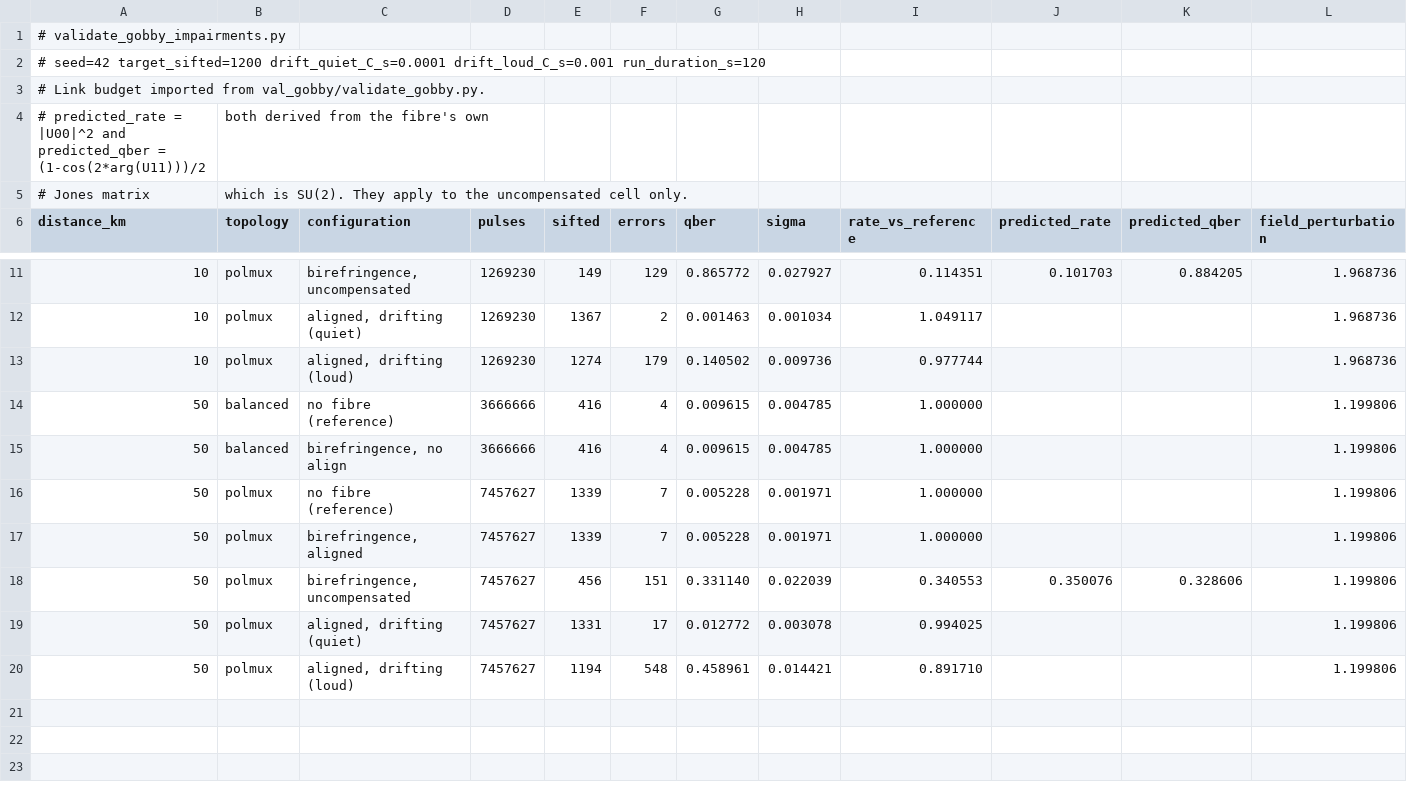
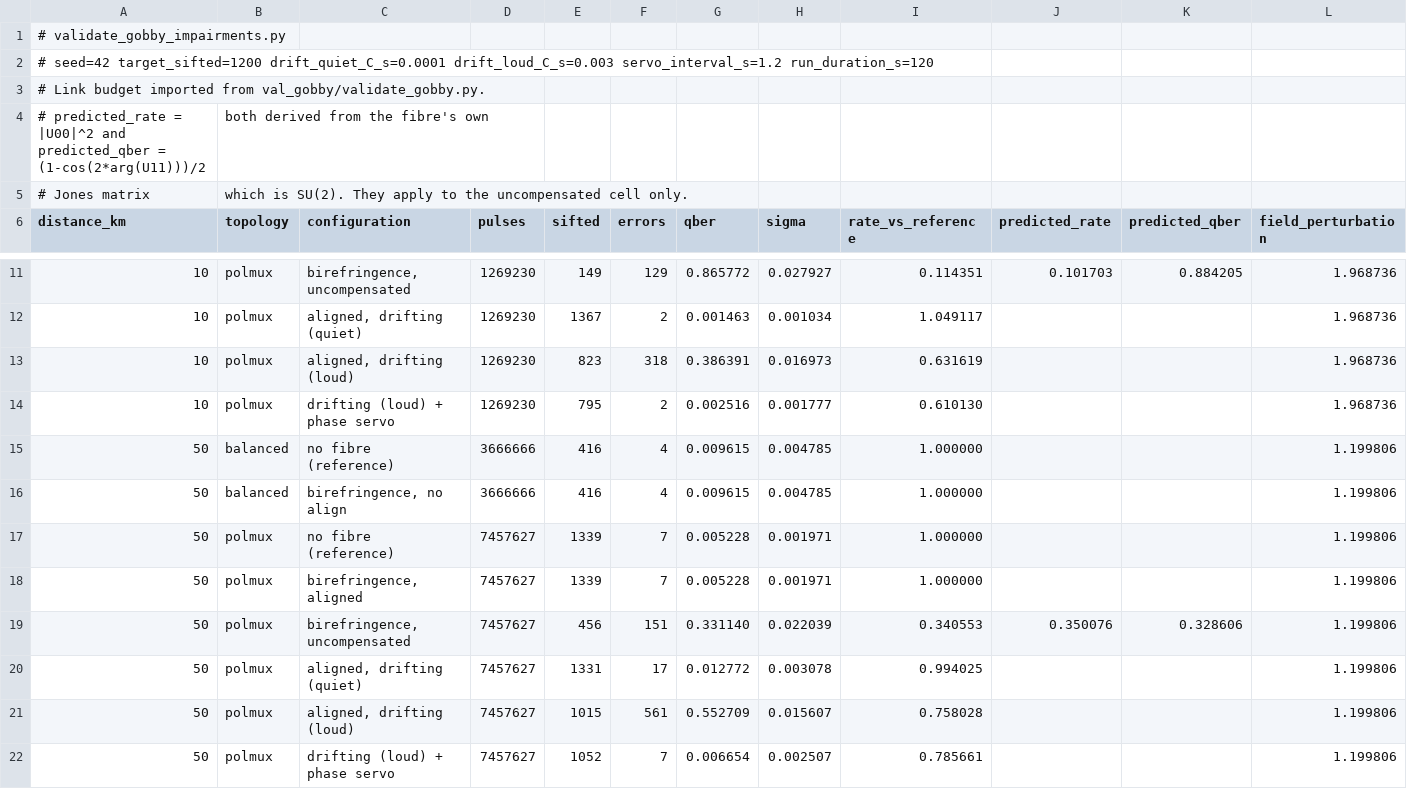
Before and after one commit to azaan-mahmood/opto-sim-dev, a CSV file: analysis/val_gobby/val_gobby_impairments.csv, drawn as a sheet; only a part is shown, gaps mark what is left out.

Commit message:
bb84_time_bin: Bob's phase servo, so drift costs rate before QBER
The drift model contradicted the paper it replicates. Gobby report that
polarisation drift reduces the bit rate but does not degrade the QBER;
ours did the reverse. The reason is structural: a residual rotation is
SU(2), so it costs O(eps^2) in amplitude against O(eps) in phase, and the
phase always moves first.

Their receiver does not let it accumulate. Bob holds his operating point
with the piezo-driven fibre stretcher in his long arm, nulling the phase
continuously while the amplitude loss survives untouched. That component
was missing, and adding it is what makes the ordering come out right.

The error signal costs nothing because it was already being computed. The
closed form is P = g0 + 2*Re(S*exp(i*delta)), so a fibre phase theta sends
S -> S*exp(i*theta) and shifts arg(S) by exactly theta. arg(S) is the
fringe phase, which is also what a real lock-in servo measures, so reading
it is the physical quantity rather than a shortcut around it. Verified
sharply: with the fibre frozen, the servo is bit-identical to cancelling
2*arg(R11) by hand.

Sample and hold, because a real servo has finite bandwidth. Measured at
10 km over the paper's 120 s transfer: QBER 0.00%, 0.39%, 4.09% and 14.57%
at re-lock intervals of 1.2 s, 12 s, 60 s and never.

PHASE ONLY, which is the whole point. Inverting the full Jones matrix
would null the amplitude too and the rate loss would vanish with it. At
10 km and 3e-3 C/s the sifted rate falls to 0.589 of reference with the
servo on and 0.589 with it off, while the QBER goes from 41.6% to 0.054%
against a 0.095% baseline. That is the paper's sentence, measured.

Not offered on bb84_duplinskiy: there the residual is a full SU(2) acting
on the encoding itself rather than a scalar phase between two arms, so a
phase-only correction has nothing to correct.

The validator gains a servo row, and its loud drift rate goes from 1e-3 to
3e-3. At the lower rate the amplitude loss sat inside the counting noise,
so the row could not have distinguished a servo that corrects phase only
from one that corrects everything -- which was the row's entire purpose.

Servo off is bit-identical to the previous commit across eight
configurations. 366 passed, 1 skipped.

```diff
--- a/analysis/val_gobby/val_gobby_impairments.csv
+++ b/analysis/val_gobby/val_gobby_impairments.csv
@@ -1,3 +1,3 @@
 # validate_gobby_impairments.py
-# seed=42 target_sifted=1200 drift_quiet_C_s=0.0001 drift_loud_C_s=0.001 run_duration_s=120
+# seed=42 target_sifted=1200 drift_quiet_C_s=0.0001 drift_loud_C_s=0.003 servo_interval_s=1.2 run_duration_s=120
 # Link budget imported from val_gobby/validate_gobby.py.
@@ -12,3 +12,4 @@ distance_km,topology,configuration,pulses,sifted,errors,qber,sigma,rate_vs_refer
 10,polmux,"aligned, drifting (quiet)",1269230,1367,2,0.001463,0.001034,1.049117,,,1.968736
-10,polmux,"aligned, drifting (loud)",1269230,1274,179,0.140502,0.009736,0.977744,,,1.968736
+10,polmux,"aligned, drifting (loud)",1269230,823,318,0.386391,0.016973,0.631619,,,1.968736
+10,polmux,"drifting (loud) + phase servo",1269230,795,2,0.002516,0.001777,0.610130,,,1.968736
 50,balanced,"no fibre (reference)",3666666,416,4,0.009615,0.004785,1.000000,,,1.199806
@@ -19,2 +20,3 @@ distance_km,topology,configuration,pulses,sifted,errors,qber,sigma,rate_vs_refer
 50,polmux,"aligned, drifting (quiet)",7457627,1331,17,0.012772,0.003078,0.994025,,,1.199806
-50,polmux,"aligned, drifting (loud)",7457627,1194,548,0.458961,0.014421,0.891710,,,1.199806
+50,polmux,"aligned, drifting (loud)",7457627,1015,561,0.552709,0.015607,0.758028,,,1.199806
+50,polmux,"drifting (loud) + phase servo",7457627,1052,7,0.006654,0.002507,0.785661,,,1.199806
```
Also changed, not shown: 4 other files.
